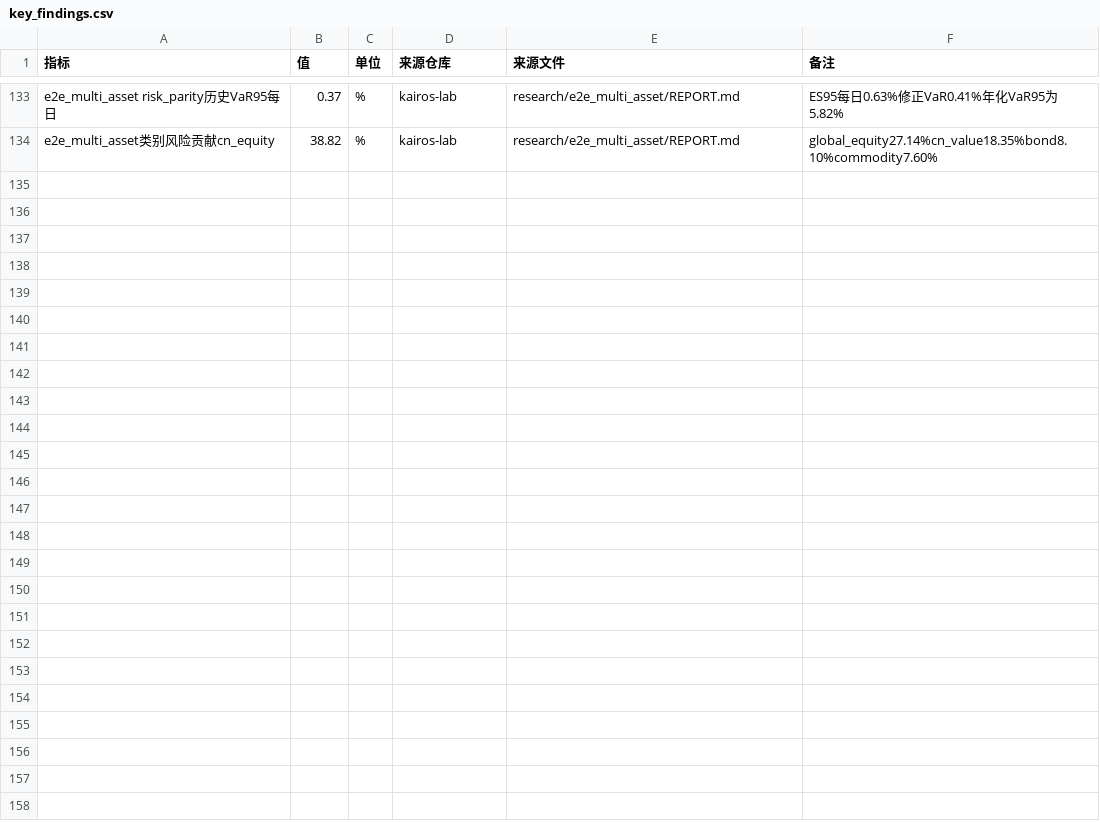
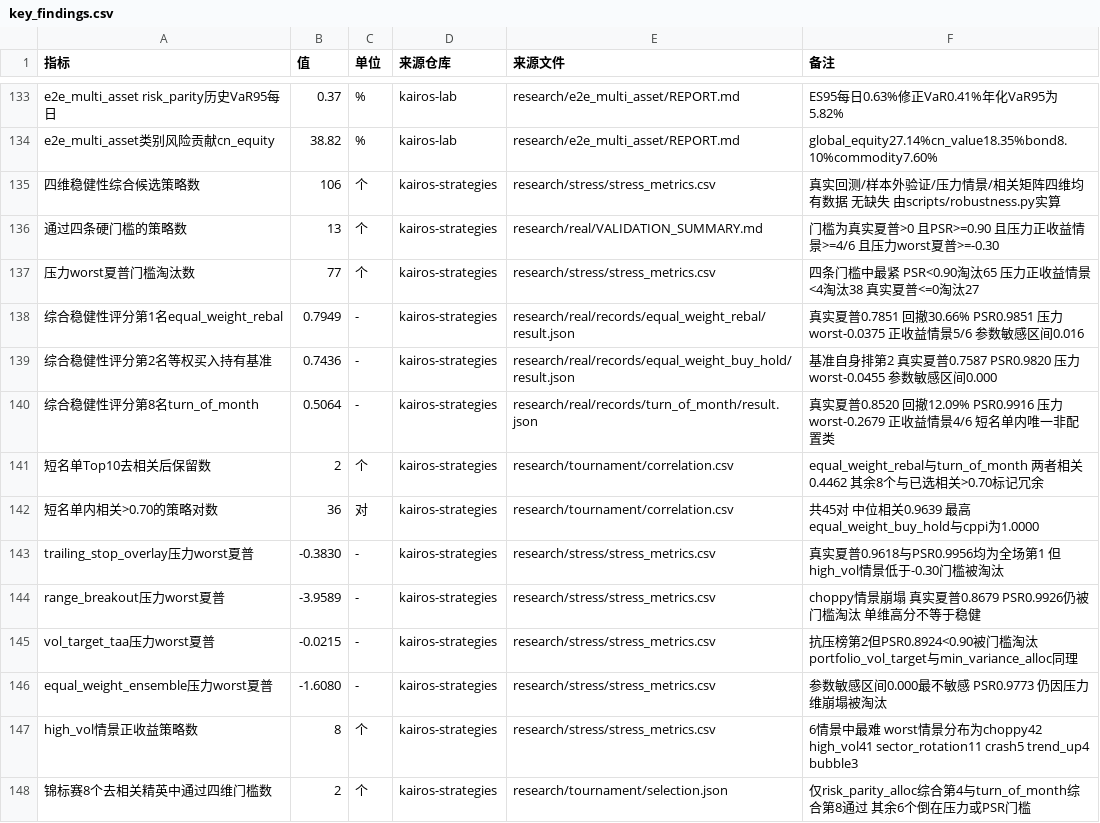
Before and after one commit to Bruce848647703/kairos-research, a CSV file: data/key_findings.csv, drawn as a sheet; only a part is shown, gaps mark what is left out; the diff names each change by its address in the sheet, - before the commit and + after, or states it on an @@ line.

Commit message:
feat(research): 跨维度稳健性综合(stress×validation×tournament×real)->真正稳健策略短名单(106->13, 脚本可复现); 第11篇笔记; 25测试

```diff
--- a/data/key_findings.csv
+++ b/data/key_findings.csv
+row 135: 四维稳健性综合候选策略数 | 106 | 个 | kairos-strategies | research/stress/stress_metrics.csv | 真实回测/样本外验证/压力情景/相关矩阵四维均有数据 无缺失 由scripts/robustness.py实算
+row 136: 通过四条硬门槛的策略数 | 13 | 个 | kairos-strategies | research/real/VALIDATION_SUMMARY.md | 门槛为真实夏普>0 且PSR>=0.90 且压力正收益情景>=4/6 且压力worst夏普>=-0.30
+row 137: 压力worst夏普门槛淘汰数 | 77 | 个 | kairos-strategies | research/stress/stress_metrics.csv | 四条门槛中最紧 PSR<0.90淘汰65 压力正收益情景<4淘汰38 真实夏普<=0淘汰27
+row 138: 综合稳健性评分第1名equal_weight_rebal | 0.7949 | - | kairos-strategies | research/real/records/equal_weight_rebal/result.json | 真实夏普0.7851 回撤30.66% PSR0.9851 压力worst-0.0375 正收益情景5/6 参数敏感区间0.016
+row 139: 综合稳健性评分第2名等权买入持有基准 | 0.7436 | - | kairos-strategies | research/real/records/equal_weight_buy_hold/result.json | 基准自身排第2 真实夏普0.7587 PSR0.9820 压力worst-0.0455 参数敏感区间0.000
+row 140: 综合稳健性评分第8名turn_of_month | 0.5064 | - | kairos-strategies | research/real/records/turn_of_month/result.json | 真实夏普0.8520 回撤12.09% PSR0.9916 压力worst-0.2679 正收益情景4/6 短名单内唯一非配置类
+row 141: 短名单Top10去相关后保留数 | 2 | 个 | kairos-strategies | research/tournament/correlation.csv | equal_weight_rebal与turn_of_month 两者相关0.4462 其余8个与已选相关>0.70标记冗余
+row 142: 短名单内相关>0.70的策略对数 | 36 | 对 | kairos-strategies | research/tournament/correlation.csv | 共45对 中位相关0.9639 最高equal_weight_buy_hold与cppi为1.0000
+row 143: trailing_stop_overlay压力worst夏普 | -0.3830 | - | kairos-strategies | research/stress/stress_metrics.csv | 真实夏普0.9618与PSR0.9956均为全场第1 但high_vol情景低于-0.30门槛被淘汰
+row 144: range_breakout压力worst夏普 | -3.9589 | - | kairos-strategies | research/stress/stress_metrics.csv | choppy情景崩塌 真实夏普0.8679 PSR0.9926仍被门槛淘汰 单维高分不等于稳健
+row 145: vol_target_taa压力worst夏普 | -0.0215 | - | kairos-strategies | research/stress/stress_metrics.csv | 抗压榜第2但PSR0.8924<0.90被门槛淘汰 portfolio_vol_target与min_variance_alloc同理
+row 146: equal_weight_ensemble压力worst夏普 | -1.6080 | - | kairos-strategies | research/stress/stress_metrics.csv | 参数敏感区间0.000最不敏感 PSR0.9773 仍因压力维崩塌被淘汰
+row 147: high_vol情景正收益策略数 | 8 | 个 | kairos-strategies | research/stress/stress_metrics.csv | 6情景中最难 worst情景分布为choppy42 high_vol41 sector_rotation11 crash5 trend_up4 bubble3
+row 148: 锦标赛8个去相关精英中通过四维门槛数 | 2 | 个 | kairos-strategies | research/tournament/selection.json | 仅risk_parity_alloc综合第4与turn_of_month综合第8通过 其余6个倒在压力或PSR门槛
```
Also changed, not shown: 8 other files.
